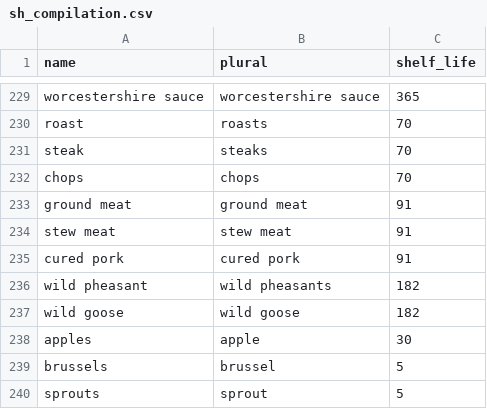
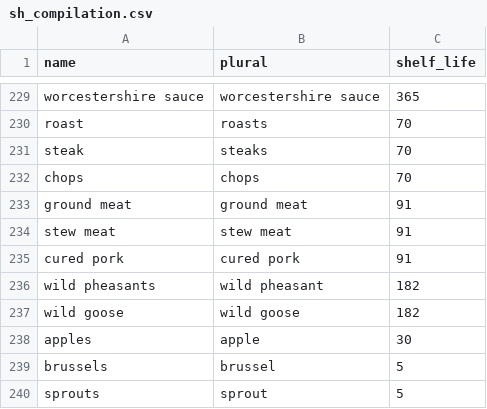
Before and after one commit to msukuma/funky-fresh, a CSV file: lib/tasks/sh_compilation.csv, drawn as a sheet; only a part is shown, gaps mark what is left out.

```diff
--- a/lib/tasks/sh_compilation.csv
+++ b/lib/tasks/sh_compilation.csv
@@ -235,3 +235,3 @@ stew meat,stew meat,91
 cured pork,cured pork,91
-wild pheasant,wild pheasants,182
+wild pheasants,wild pheasant,182
 wild goose,wild goose,182
```
Also changed, not shown: 9 other files.
